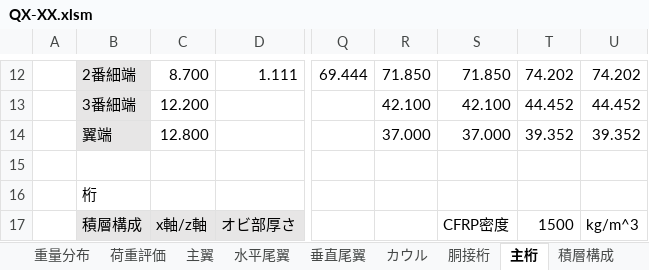
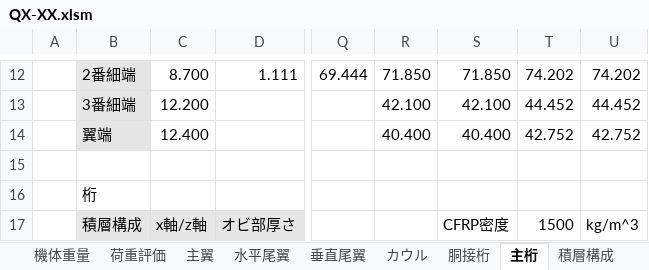
Before and after one commit to mr-haya/QX-design, an Excel workbook: QX-XX.xlsm, sheet 主桁, drawn as a sheet; only a part is shown, gaps mark what is left out; values as stored, in another font and other column widths than the file's, no borders; charts and pictures and conditional formats not drawn; the diff names each change by its address in the sheet, - before the commit and + after, or states it on an @@ line.

```diff
--- a/QX-XX.xlsm (sheet 主桁)
+++ b/QX-XX.xlsm (sheet 主桁)
-sheet tab: 重量分布
+sheet tab: 機体重量
-C14: 12.800
+C14: 12.400
-R14: 37.000
+R14: 40.400
-S14: 37.000
+S14: 40.400
-T14: 39.352
+T14: 42.752
-U14: 39.352
+U14: 42.752
```
Also changed, not shown: sheet 機体重量, sheet 主翼, sheet 全機諸元, sheet 胴接桁, formulas that keep their value, 1 other file.
